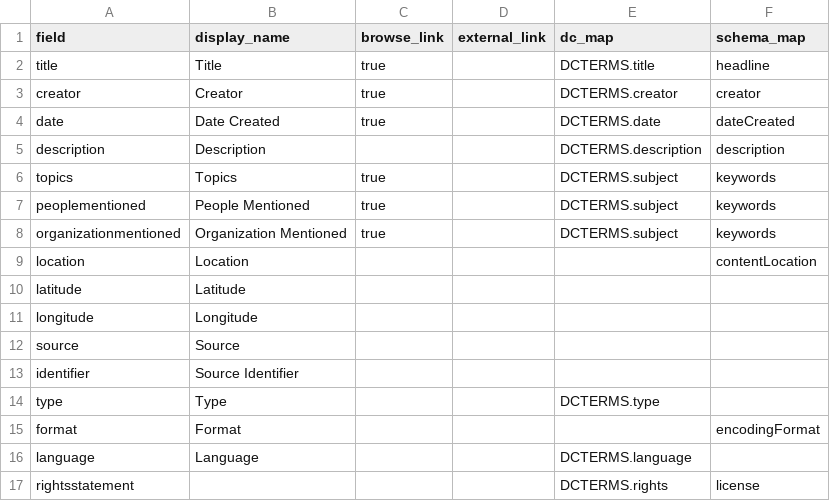
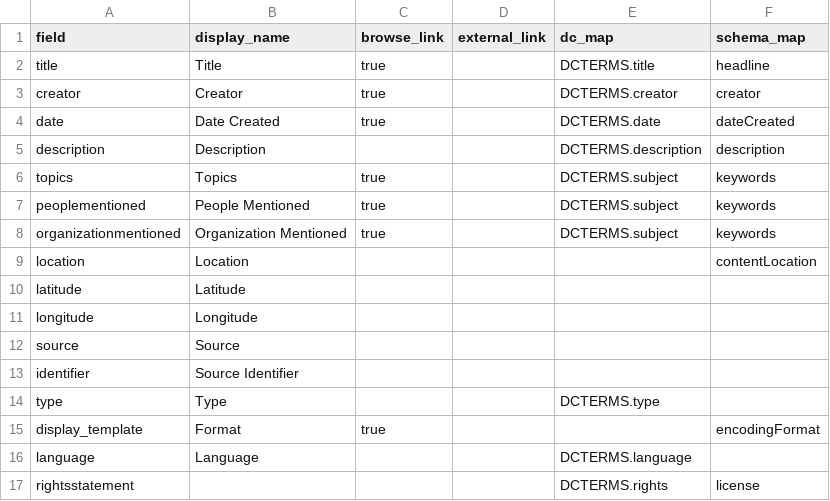
Before and after one commit to info663-fa25/team3, a CSV file: _data/config-metadata.csv, drawn as a sheet.

Commit message:
Update config-metadata.csv

```diff
--- a/_data/config-metadata.csv
+++ b/_data/config-metadata.csv
@@ -14,3 +14,3 @@ identifier,Source Identifier,,,,
 type,Type,,,DCTERMS.type,
-format,Format,,,,encodingFormat
+display_template,Format,true,,,encodingFormat
 language,Language,,,DCTERMS.language,
```
